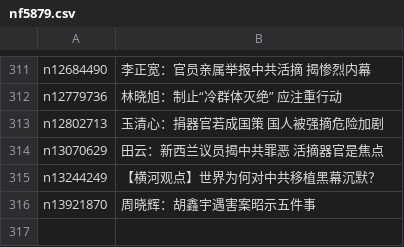
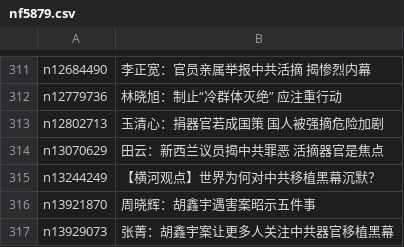
Before and after one commit to epic-marker/epoch-special, a CSV file: indexes/nf5879.csv, drawn as a sheet; only a part is shown, gaps mark what is left out; the diff names each change by its address in the sheet, - before the commit and + after, or states it on an @@ line.

```diff
--- a/indexes/nf5879.csv
+++ b/indexes/nf5879.csv
+row 317: n13929073 | 张菁：胡鑫宇案让更多人关注中共器官移植黑幕
```
Also changed, not shown: 21 other files.
